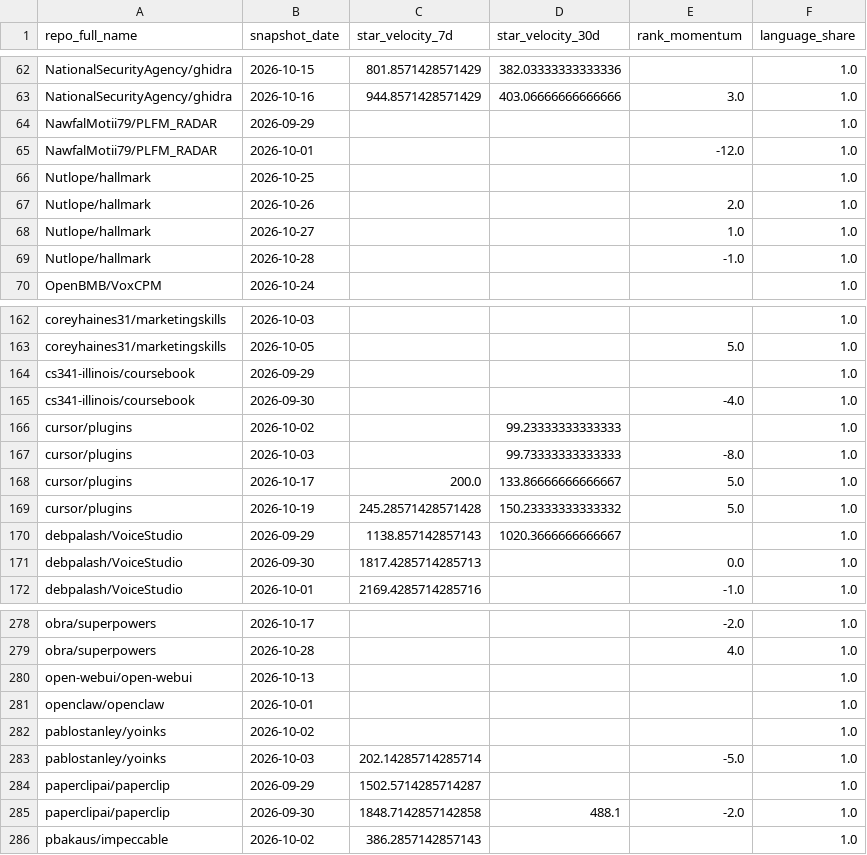
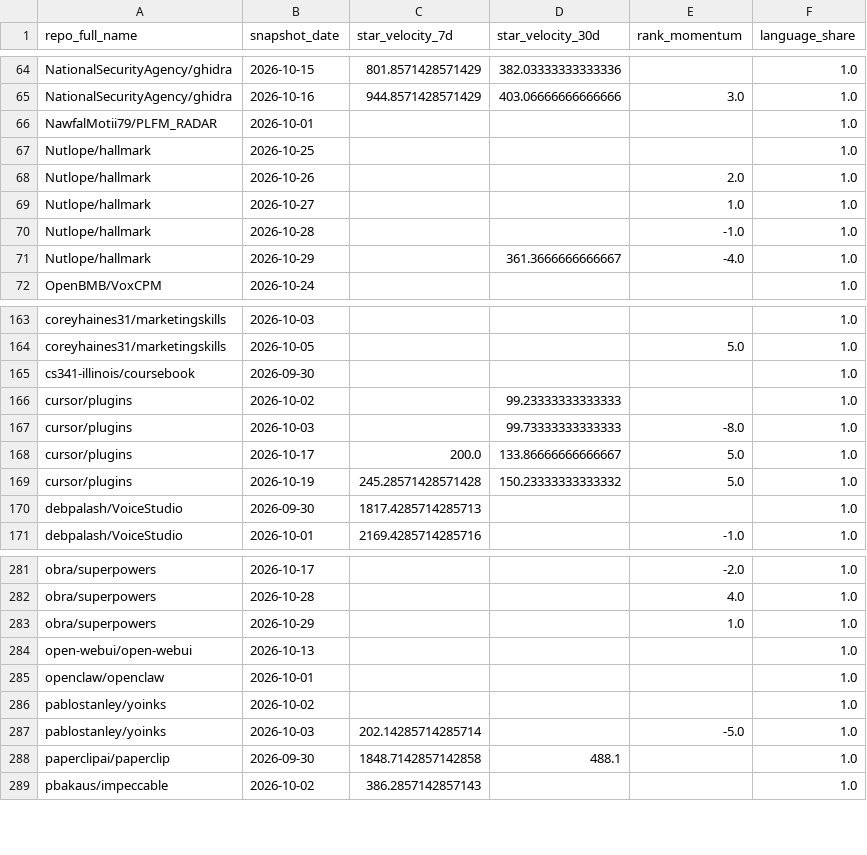
Before and after one commit to husy7/GitHub-TrendsInsight, a CSV file: data/processed/repo_metrics.csv, drawn as a sheet; only a part is shown, gaps mark what is left out; the diff covers the shown part only.

```diff
--- a/data/processed/repo_metrics.csv
+++ b/data/processed/repo_metrics.csv
@@ -63,4 +65,3 @@ NationalSecurityAgency/ghidra,2026-10-15,801.8571428571429,382.03333333333336,,1
 NationalSecurityAgency/ghidra,2026-10-16,944.8571428571429,403.06666666666666,3.0,1.0
-NawfalMotii79/PLFM_RADAR,2026-09-29,,,,1.0
-NawfalMotii79/PLFM_RADAR,2026-10-01,,,-12.0,1.0
+NawfalMotii79/PLFM_RADAR,2026-10-01,,,,1.0
 Nutlope/hallmark,2026-10-25,,,,1.0
@@ -69,2 +70,3 @@ Nutlope/hallmark,2026-10-27,,,1.0,1.0
 Nutlope/hallmark,2026-10-28,,,-1.0,1.0
+Nutlope/hallmark,2026-10-29,,361.3666666666667,-4.0,1.0
 OpenBMB/VoxCPM,2026-10-24,,,,1.0
@@ -163,4 +164,3 @@ coreyhaines31/marketingskills,2026-10-03,,,,1.0
 coreyhaines31/marketingskills,2026-10-05,,,5.0,1.0
-cs341-illinois/coursebook,2026-09-29,,,,1.0
-cs341-illinois/coursebook,2026-09-30,,,-4.0,1.0
+cs341-illinois/coursebook,2026-09-30,,,,1.0
 cursor/plugins,2026-10-02,,99.23333333333333,,1.0
@@ -169,4 +169,3 @@ cursor/plugins,2026-10-17,200.0,133.86666666666667,5.0,1.0
 cursor/plugins,2026-10-19,245.28571428571428,150.23333333333332,5.0,1.0
-debpalash/VoiceStudio,2026-09-29,1138.857142857143,1020.3666666666667,,1.0
-debpalash/VoiceStudio,2026-09-30,1817.4285714285713,,0.0,1.0
+debpalash/VoiceStudio,2026-09-30,1817.4285714285713,,,1.0
 debpalash/VoiceStudio,2026-10-01,2169.4285714285716,,-1.0,1.0
@@ -279,2 +282,3 @@ obra/superpowers,2026-10-17,,,-2.0,1.0
 obra/superpowers,2026-10-28,,,4.0,1.0
+obra/superpowers,2026-10-29,,,1.0,1.0
 open-webui/open-webui,2026-10-13,,,,1.0
@@ -283,4 +287,3 @@ pablostanley/yoinks,2026-10-02,,,,1.0
 pablostanley/yoinks,2026-10-03,202.14285714285714,,-5.0,1.0
-paperclipai/paperclip,2026-09-29,1502.5714285714287,,,1.0
-paperclipai/paperclip,2026-09-30,1848.7142857142858,488.1,-2.0,1.0
+paperclipai/paperclip,2026-09-30,1848.7142857142858,488.1,,1.0
 pbakaus/impeccable,2026-10-02,386.2857142857143,,,1.0
```
Also changed, not shown: 12 added rows, 4 removed rows and 4 edited cells elsewhere in this file, data/processed/rank_momentum_daily_all.csv, data/processed/rank_momentum_monthly_all.csv, 5 other files.
